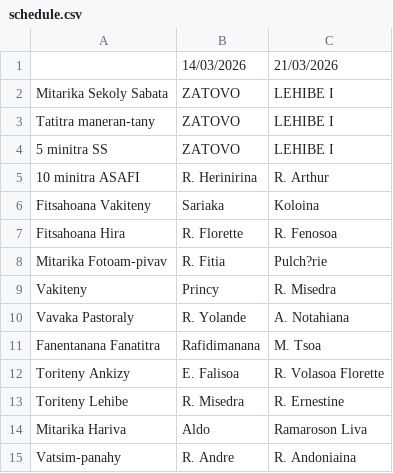
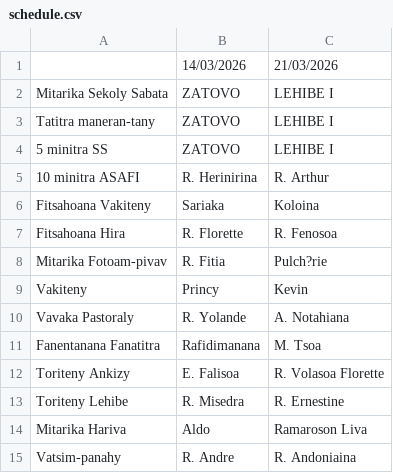
Before and after one commit to nainaw/fanompo2, a CSV file: schedule.csv, drawn as a sheet.

Commit message:
Update schedule from Google Sheets (10/03/2026 12:05:24)

```diff
--- a/schedule.csv
+++ b/schedule.csv
@@ -8,3 +8,3 @@
 "Mitarika Fotoam-pivav","R. Fitia","Pulch?rie"
-"Vakiteny","Princy","R. Misedra"
+"Vakiteny","Princy","Kevin"
 "Vavaka Pastoraly","R. Yolande","A. Notahiana"
```
